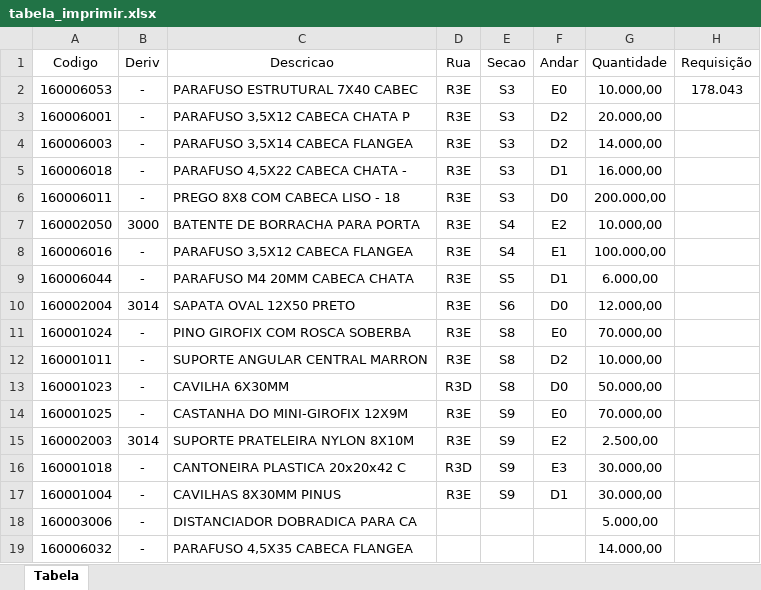
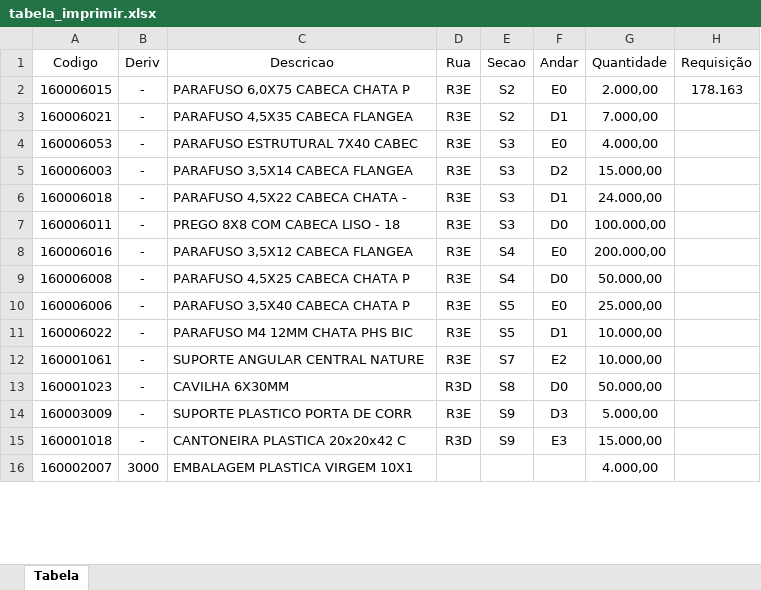
Before and after one commit to enzokpedrica/LineaBrasil, an Excel workbook: Ordenar_Requisicao/tabela_imprimir.xlsx, sheet Tabela, drawn as a sheet; only a part is shown; values as stored, in another font and other column widths than the file's, no borders; removed rows and columns are numbered as before the commit, all else as after; the diff covers the shown part only; the diff names each change by its address in the sheet, - before the commit and + after, or states it on an @@ line.

```diff
--- a/Ordenar_Requisicao/tabela_imprimir.xlsx (sheet Tabela)
+++ b/Ordenar_Requisicao/tabela_imprimir.xlsx (sheet Tabela)
+row 2: 160006015 | - | PARAFUSO 6,0X75 CABECA CHATA P | R3E | S2 | E0 | 2.000,00 | 178.163
+row 3: 160006021 | - | PARAFUSO 4,5X35 CABECA FLANGEA | R3E | S2 | D1 | 7.000,00
-G4 (Quantidade): 10.000,00
+G4 (Quantidade): 4.000,00
-H4 (Requisição): 178.043
+H4 (Requisição): (empty)
-row 3: 160006001 | - | PARAFUSO 3,5X12 CABECA CHATA P | R3E | S3 | D2 | 20.000,00
-G5 (Quantidade): 14.000,00
+G5 (Quantidade): 15.000,00
-G6 (Quantidade): 16.000,00
+G6 (Quantidade): 24.000,00
-G7 (Quantidade): 200.000,00
+G7 (Quantidade): 100.000,00
-row 7: 160002050 | 3000 | BATENTE DE BORRACHA PARA PORTA | R3E | S4 | E2 | 10.000,00
-F8 (Andar): E1
+F8 (Andar): E0
-G8 (Quantidade): 100.000,00
+G8 (Quantidade): 200.000,00
+row 9: 160006008 | - | PARAFUSO 4,5X25 CABECA CHATA P | R3E | S4 | D0 | 50.000,00
+row 10: 160006006 | - | PARAFUSO 3,5X40 CABECA CHATA P | R3E | S5 | E0 | 25.000,00
-A11 (Codigo): 160006044
+A11 (Codigo): 160006022
-C11 (Descricao): PARAFUSO M4 20MM CABECA CHATA
+C11 (Descricao): PARAFUSO M4 12MM CHATA PHS BIC
-G11 (Quantidade): 6.000,00
+G11 (Quantidade): 10.000,00
-row 10: 160002004 | 3014 | SAPATA OVAL 12X50 PRETO | R3E | S6 | D0 | 12.000,00
-row 11: 160001024 | - | PINO GIROFIX COM ROSCA SOBERBA | R3E | S8 | E0 | 70.000,00
-A12 (Codigo): 160001011
+A12 (Codigo): 160001061
-C12 (Descricao): SUPORTE ANGULAR CENTRAL MARRON
+C12 (Descricao): SUPORTE ANGULAR CENTRAL NATURE
-E12 (Secao): S8
+E12 (Secao): S7
-F12 (Andar): D2
+F12 (Andar): E2
-A14 (Codigo): 160001025
+A14 (Codigo): 160003009
-C14 (Descricao): CASTANHA DO MINI-GIROFIX 12X9M
+C14 (Descricao): SUPORTE PLASTICO PORTA DE CORR
-F14 (Andar): E0
+F14 (Andar): D3
-G14 (Quantidade): 70.000,00
+G14 (Quantidade): 5.000,00
-row 15: 160002003 | 3014 | SUPORTE PRATELEIRA NYLON 8X10M | R3E | S9 | E2 | 2.500,00
-G15 (Quantidade): 30.000,00
+G15 (Quantidade): 15.000,00
-row 17: 160001004 | - | CAVILHAS 8X30MM PINUS | R3E | S9 | D1 | 30.000,00
-row 18: 160003006 | - | DISTANCIADOR DOBRADICA PARA CA |  |  |  | 5.000,00
-row 19: 160006032 | - | PARAFUSO 4,5X35 CABECA FLANGEA |  |  |  | 14.000,00
+row 16: 160002007 | 3000 | EMBALAGEM PLASTICA VIRGEM 10X1 |  |  |  | 4.000,00
```
Also changed, not shown: 1 removed row and 6 edited cells elsewhere in this sheet, Mapeamento/Planilha.xlsx, Mapeamento/Planilha_sem_borda.xlsx, 3 other files.
